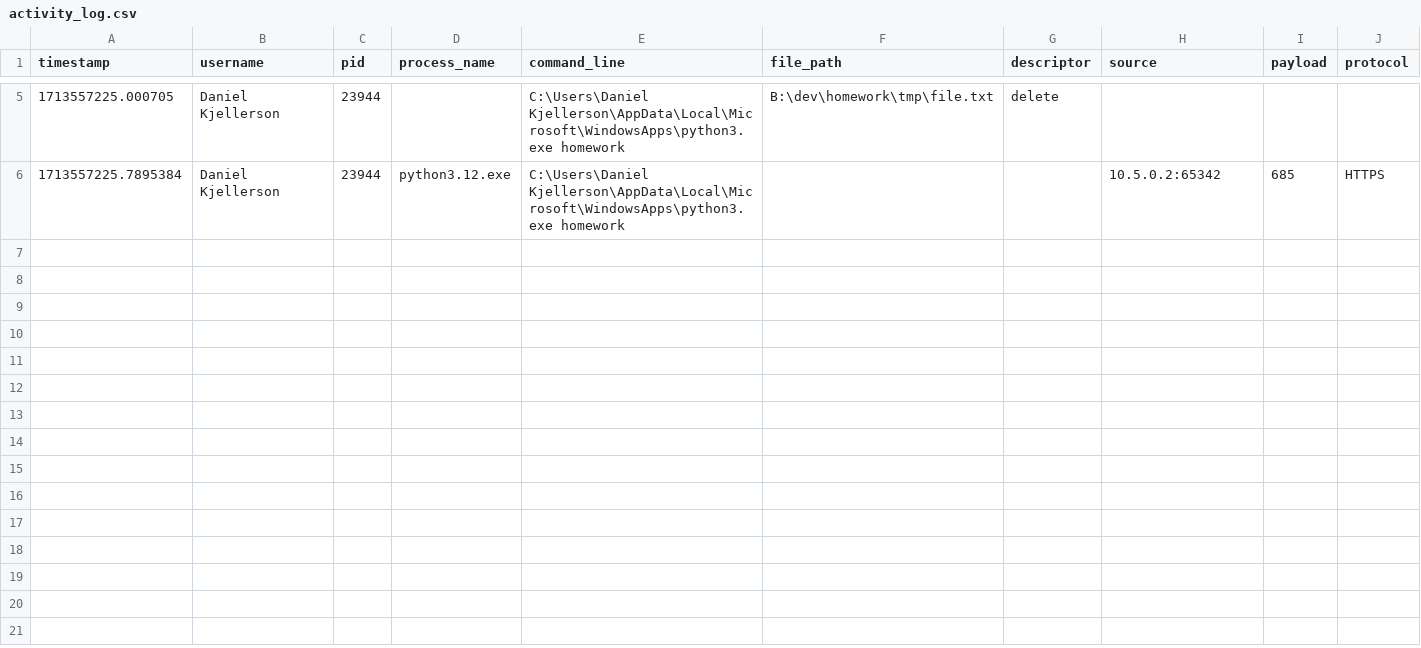
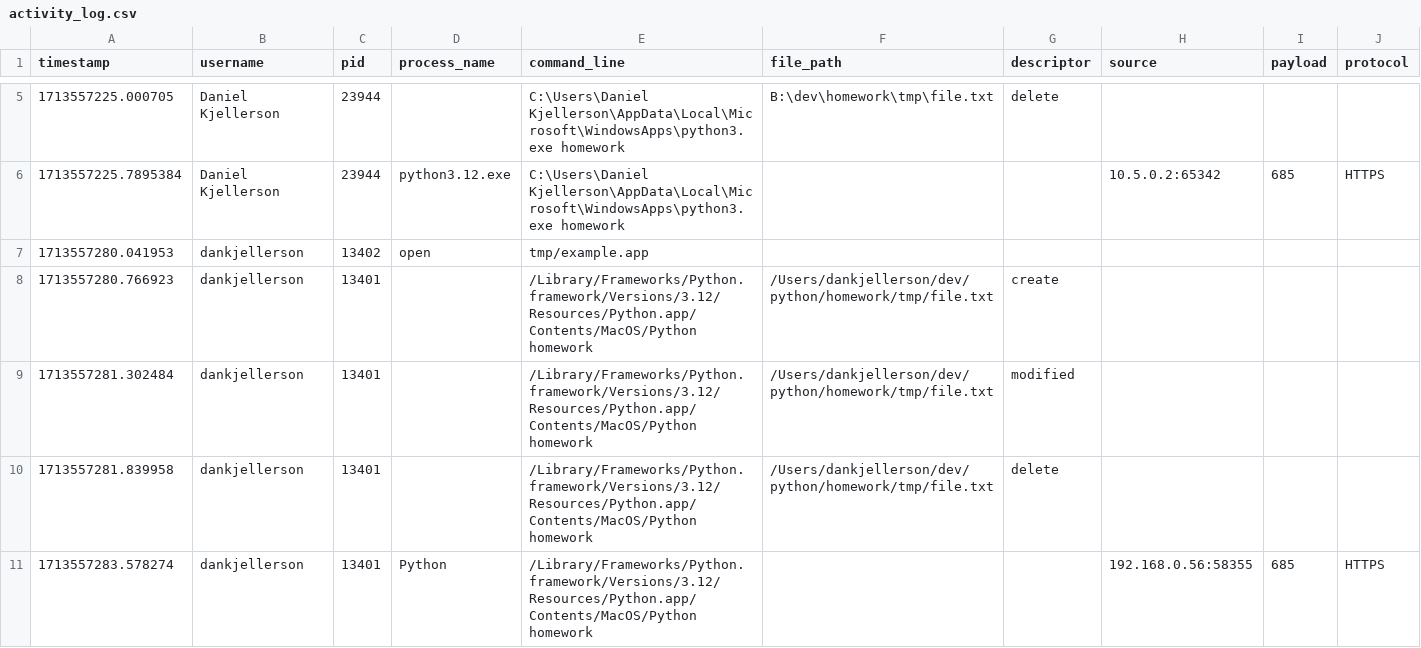
Before and after one commit to Kjentleman/homework, a CSV file: logs/activity_log.csv, drawn as a sheet; only a part is shown, gaps mark what is left out.

Commit message:
add logs for macOS run

```diff
--- a/logs/activity_log.csv
+++ b/logs/activity_log.csv
@@ -6 +6,6 @@ timestamp,username,pid,process_name,command_line,file_path,descriptor,source,pay
 1713557225.7895384,Daniel Kjellerson,23944,python3.12.exe,C:\Users\Daniel Kjellerson\AppData\Local\Microsoft\WindowsApps\python3.exe homework,,,10.5.0.2:65342,685,HTTPS
+1713557280.041953,dankjellerson,13402,open,tmp/example.app,,,,,
+1713557280.766923,dankjellerson,13401,,/Library/Frameworks/Python.framework/Versions/3.12/Resources/Python.app/Contents/MacOS/Python homework,/Users/dankjellerson/dev/python/homework/tmp/file.txt,create,,,
+1713557281.302484,dankjellerson,13401,,/Library/Frameworks/Python.framework/Versions/3.12/Resources/Python.app/Contents/MacOS/Python homework,/Users/dankjellerson/dev/python/homework/tmp/file.txt,modified,,,
+1713557281.839958,dankjellerson,13401,,/Library/Frameworks/Python.framework/Versions/3.12/Resources/Python.app/Contents/MacOS/Python homework,/Users/dankjellerson/dev/python/homework/tmp/file.txt,delete,,,
+1713557283.578274,dankjellerson,13401,Python,/Library/Frameworks/Python.framework/Versions/3.12/Resources/Python.app/Contents/MacOS/Python homework,,,192.168.0.56:58355,685,HTTPS
```
